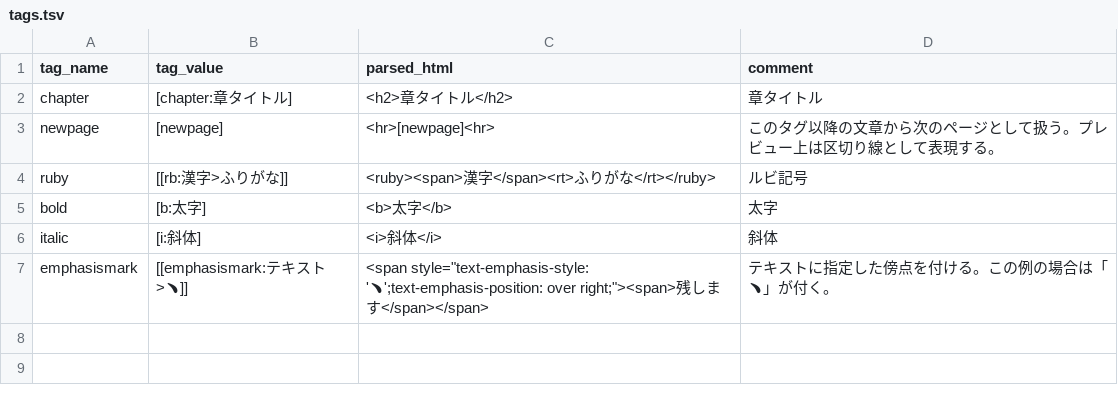
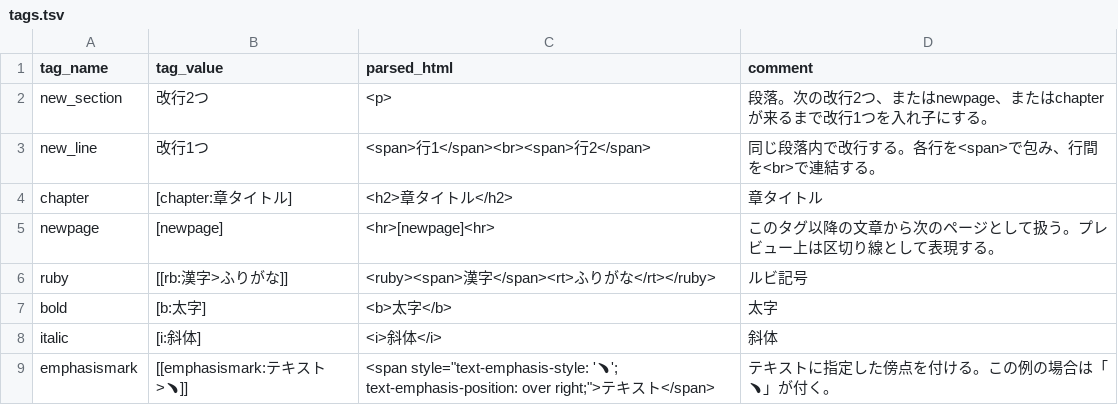
Before and after one commit to deductive-test/vscode_pixiv_viewer, a TSV file: tags.tsv, drawn as a sheet.

```diff
--- a/tags.tsv
+++ b/tags.tsv
@@ -1,2 +1,4 @@
 tag_name	tag_value	parsed_html	comment
+new_section	改行2つ	<p>	段落。次の改行2つ、またはnewpage、またはchapterが来るまで改行1つを入れ子にする。
+new_line	改行1つ	<span>行1</span><br><span>行2</span>	同じ段落内で改行する。各行を<span>で包み、行間を<br>で連結する。
 chapter	[chapter:章タイトル]	<h2>章タイトル</h2>	章タイトル
@@ -6,2 +8,2 @@ bold	[b:太字]	<b>太字</b>	太字
 italic	[i:斜体]	<i>斜体</i>	斜体
-emphasismark	[[emphasismark:テキスト>﹅]]	<span style="text-emphasis-style: '﹅';text-emphasis-position: over right;"><span>残します</span></span>	テキストに指定した傍点を付ける。この例の場合は「﹅」が付く。
+emphasismark	[[emphasismark:テキスト>﹅]]	<span style="text-emphasis-style: '﹅'; text-emphasis-position: over right;">テキスト</span>	テキストに指定した傍点を付ける。この例の場合は「﹅」が付く。
```
Also changed, not shown: 11 other files.
